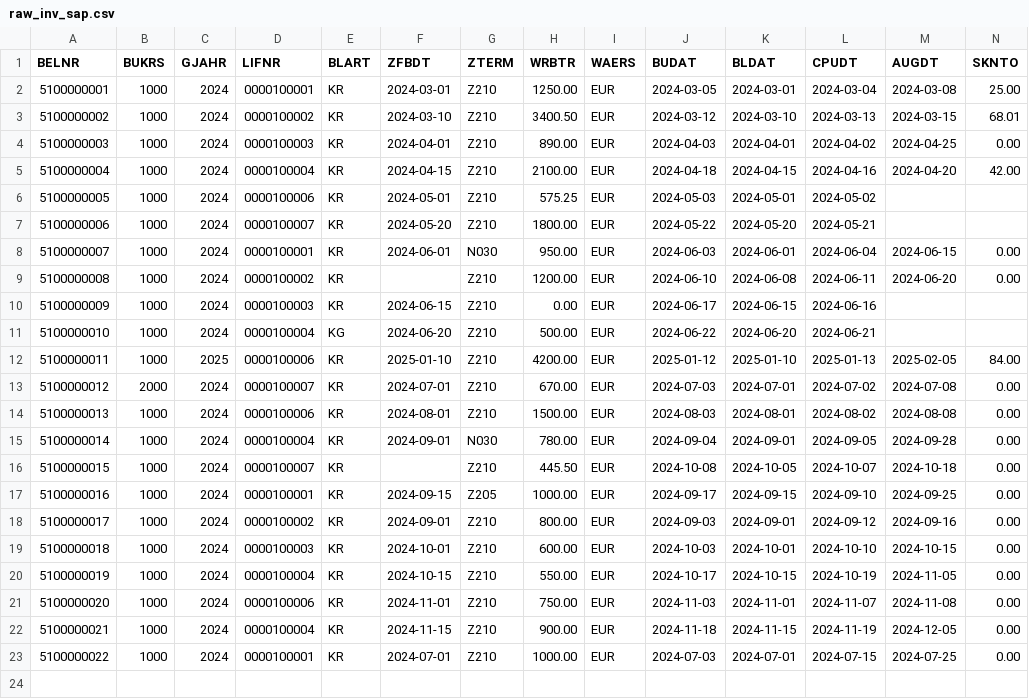
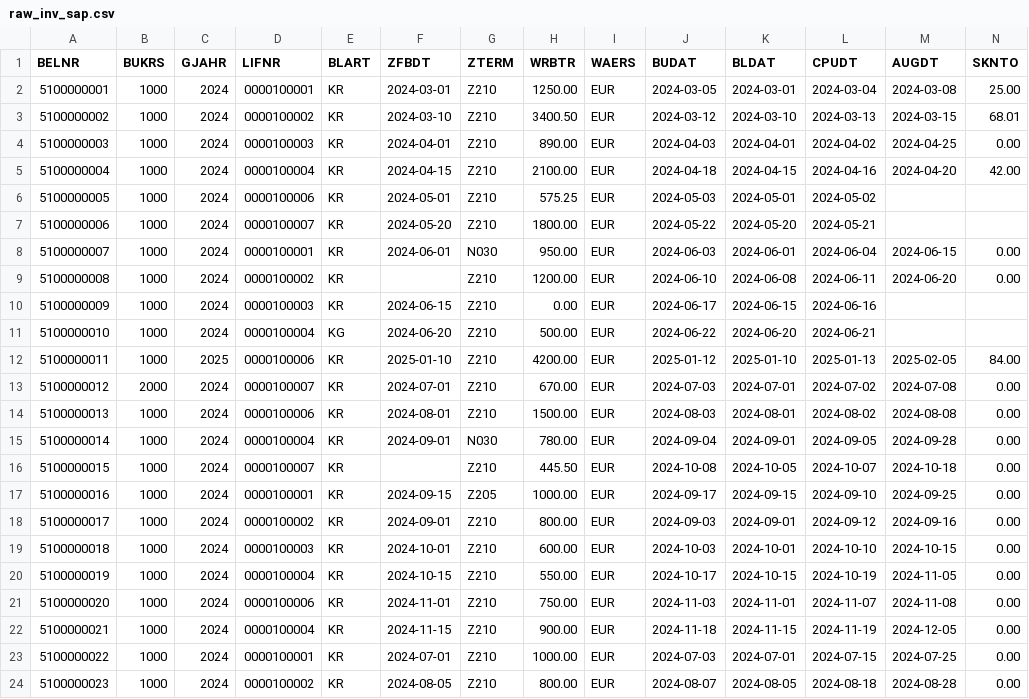
Before and after one commit to alebayon/cash_discount, a CSV file: seeds/raw_inv_sap.csv, drawn as a sheet; only a part is shown; rows hold the shown columns only; the diff names each change by its address in the sheet, - before the commit and + after, or states it on an @@ line.

```diff
--- a/seeds/raw_inv_sap.csv
+++ b/seeds/raw_inv_sap.csv
+row 24: 5100000023 | 1000 | 2024 | 0000100002 | KR | 2024-08-05 | Z210 | 800.00 | EUR | 2024-08-07 | 2024-08-05 | 2024-08-18 | 2024-08-28 | 0.00
```
Also changed, not shown: seeds/raw_inv_coupa.csv, seeds/raw_inv_coupa_changes.csv, 11 other files.
